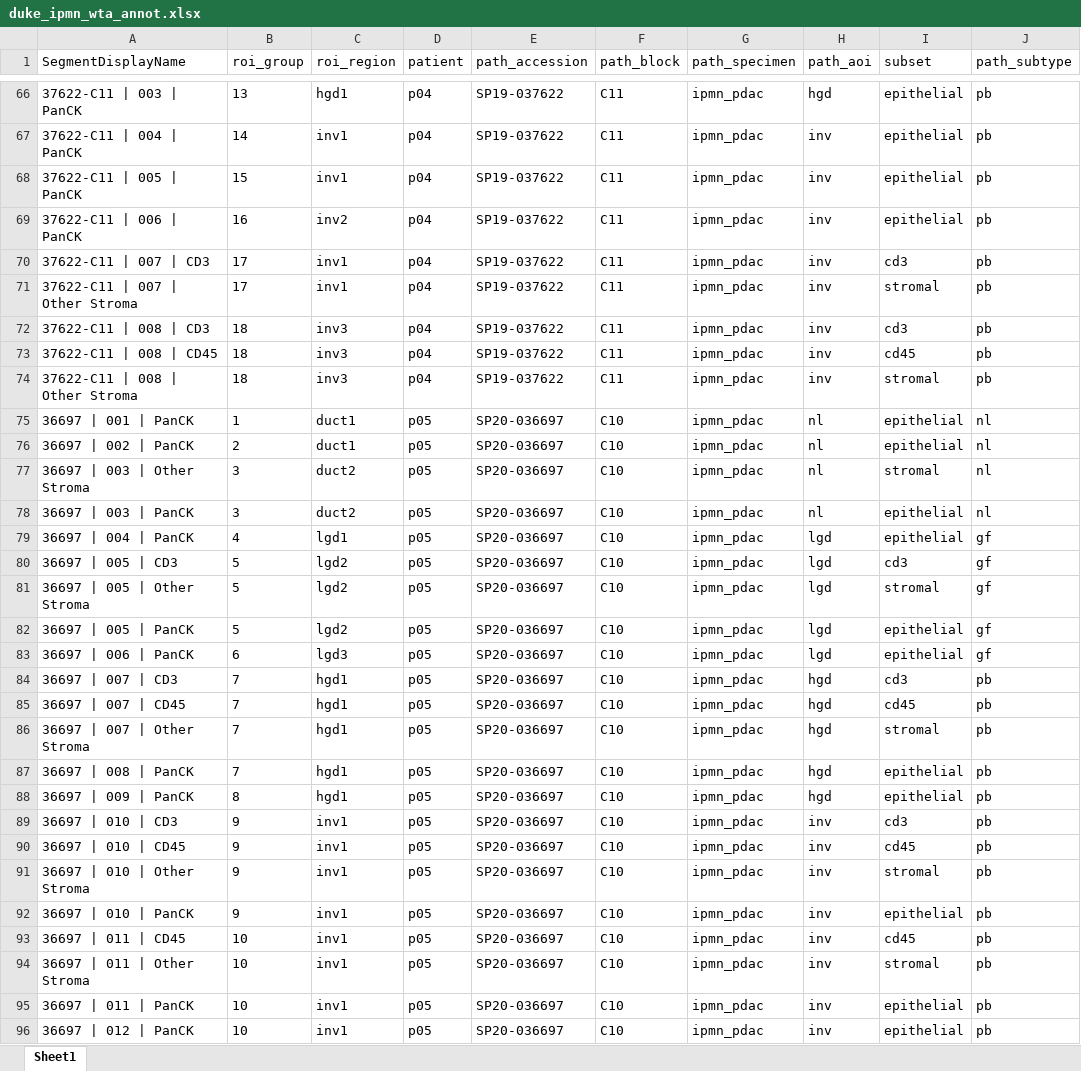
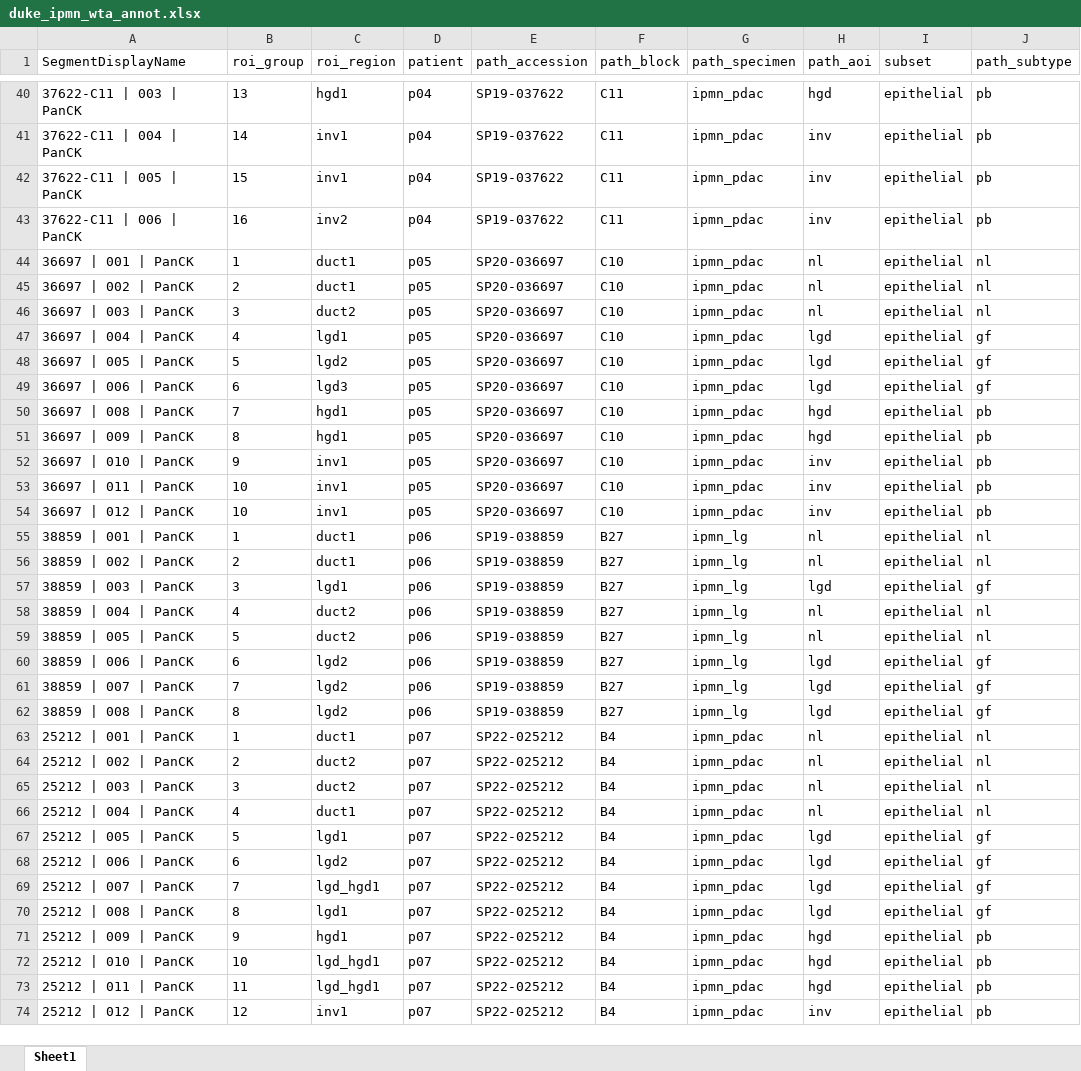
Before and after one commit to mkiyer/stgeomx, an Excel workbook: inst/extdata/duke_ipmn_wta_annot.xlsx, sheet Sheet1, drawn as a sheet; only a part is shown, gaps mark what is left out; the shorter side is filled out with more unchanged rows; values as stored, in another font and other column widths than the file's, no borders; the diff covers the shown part only; the diff names each change by its address in the sheet, - before the commit and + after, or states it on an @@ line.

```diff
--- a/inst/extdata/duke_ipmn_wta_annot.xlsx (sheet Sheet1)
+++ b/inst/extdata/duke_ipmn_wta_annot.xlsx (sheet Sheet1)
-row 70: 37622-C11 | 007 | CD3 | 17 | inv1 | p04 | SP19-037622 | C11 | ipmn_pdac | inv | cd3 | pb
-row 71: 37622-C11 | 007 | Other Stroma | 17 | inv1 | p04 | SP19-037622 | C11 | ipmn_pdac | inv | stromal | pb
-row 72: 37622-C11 | 008 | CD3 | 18 | inv3 | p04 | SP19-037622 | C11 | ipmn_pdac | inv | cd3 | pb
-row 73: 37622-C11 | 008 | CD45 | 18 | inv3 | p04 | SP19-037622 | C11 | ipmn_pdac | inv | cd45 | pb
-row 74: 37622-C11 | 008 | Other Stroma | 18 | inv3 | p04 | SP19-037622 | C11 | ipmn_pdac | inv | stromal | pb
-row 77: 36697 | 003 | Other Stroma | 3 | duct2 | p05 | SP20-036697 | C10 | ipmn_pdac | nl | stromal | nl
-row 80: 36697 | 005 | CD3 | 5 | lgd2 | p05 | SP20-036697 | C10 | ipmn_pdac | lgd | cd3 | gf
-row 81: 36697 | 005 | Other Stroma | 5 | lgd2 | p05 | SP20-036697 | C10 | ipmn_pdac | lgd | stromal | gf
-row 84: 36697 | 007 | CD3 | 7 | hgd1 | p05 | SP20-036697 | C10 | ipmn_pdac | hgd | cd3 | pb
-row 85: 36697 | 007 | CD45 | 7 | hgd1 | p05 | SP20-036697 | C10 | ipmn_pdac | hgd | cd45 | pb
-row 86: 36697 | 007 | Other Stroma | 7 | hgd1 | p05 | SP20-036697 | C10 | ipmn_pdac | hgd | stromal | pb
-row 89: 36697 | 010 | CD3 | 9 | inv1 | p05 | SP20-036697 | C10 | ipmn_pdac | inv | cd3 | pb
-row 90: 36697 | 010 | CD45 | 9 | inv1 | p05 | SP20-036697 | C10 | ipmn_pdac | inv | cd45 | pb
-row 91: 36697 | 010 | Other Stroma | 9 | inv1 | p05 | SP20-036697 | C10 | ipmn_pdac | inv | stromal | pb
-row 93: 36697 | 011 | CD45 | 10 | inv1 | p05 | SP20-036697 | C10 | ipmn_pdac | inv | cd45 | pb
-row 94: 36697 | 011 | Other Stroma | 10 | inv1 | p05 | SP20-036697 | C10 | ipmn_pdac | inv | stromal | pb
```
Also changed, not shown: 69 removed rows elsewhere in this sheet, 28 other files.
